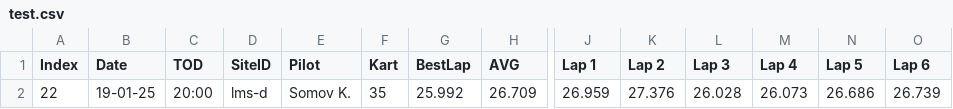
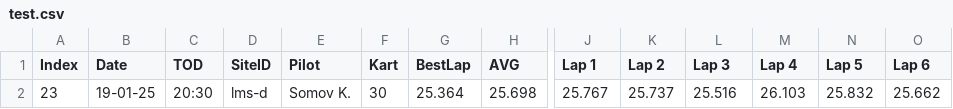
Before and after one commit to jeffscrum/hat4head, a CSV file: test.csv, drawn as a sheet; only a part is shown, gaps mark what is left out; removed rows and columns are numbered as before the commit, all else as after; rows hold the shown columns only; the diff names each change by its address in the sheet, - before the commit and + after, or states it on an @@ line.

```diff
--- a/test.csv
+++ b/test.csv
-row 2: 22 | 19-01-25 | 20:00 | lms-d | Somov K. | 35 | 25.992 | 26.709 | 26.959 | 27.376 | 26.028 | 26.073 | 26.686 | 26.739
+row 2: 23 | 19-01-25 | 20:30 | lms-d | Somov K. | 30 | 25.364 | 25.698 | 25.767 | 25.737 | 25.516 | 26.103 | 25.832 | 25.662
```
